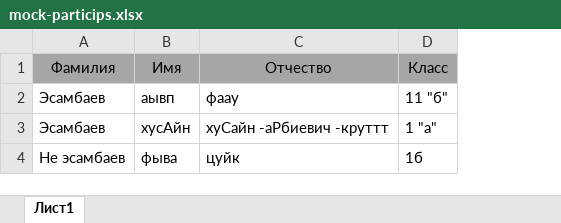
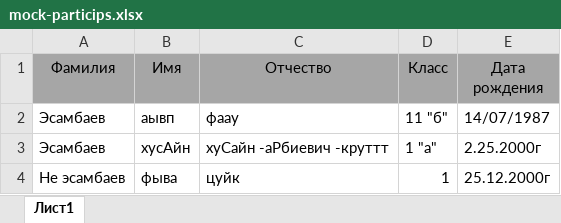
Before and after one commit to ptocoko/monit95, an Excel workbook: Services/Monit95App.Services/Resource/mock-particips.xlsx, sheet Лист1, drawn as a sheet; values as stored, in another font and other column widths than the file's, no borders; the diff names each change by its address in the sheet, - before the commit and + after, or states it on an @@ line.

```diff
--- a/Services/Monit95App.Services/Resource/mock-particips.xlsx (sheet Лист1)
+++ b/Services/Monit95App.Services/Resource/mock-particips.xlsx (sheet Лист1)
+column E (Дата рождения), rows 2-4: 14/07/1987 | 2.25.2000г | 25.12.2000г
-D4 (Класс): 1б
+D4 (Класс): 1
```
Also changed, not shown: 3 other files.
